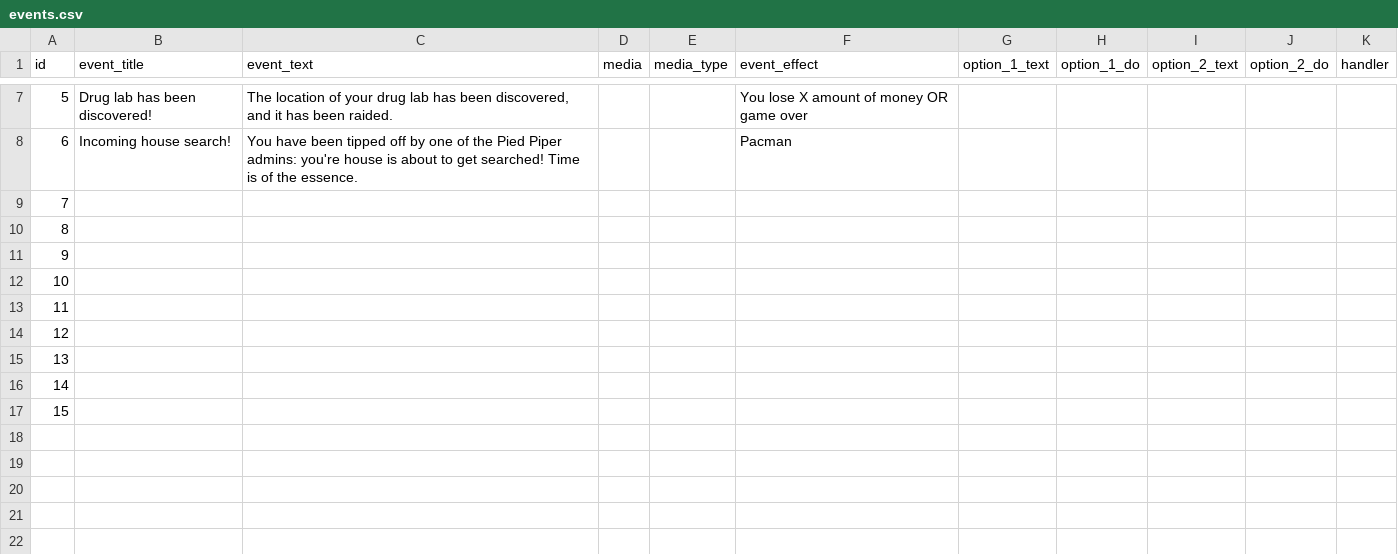
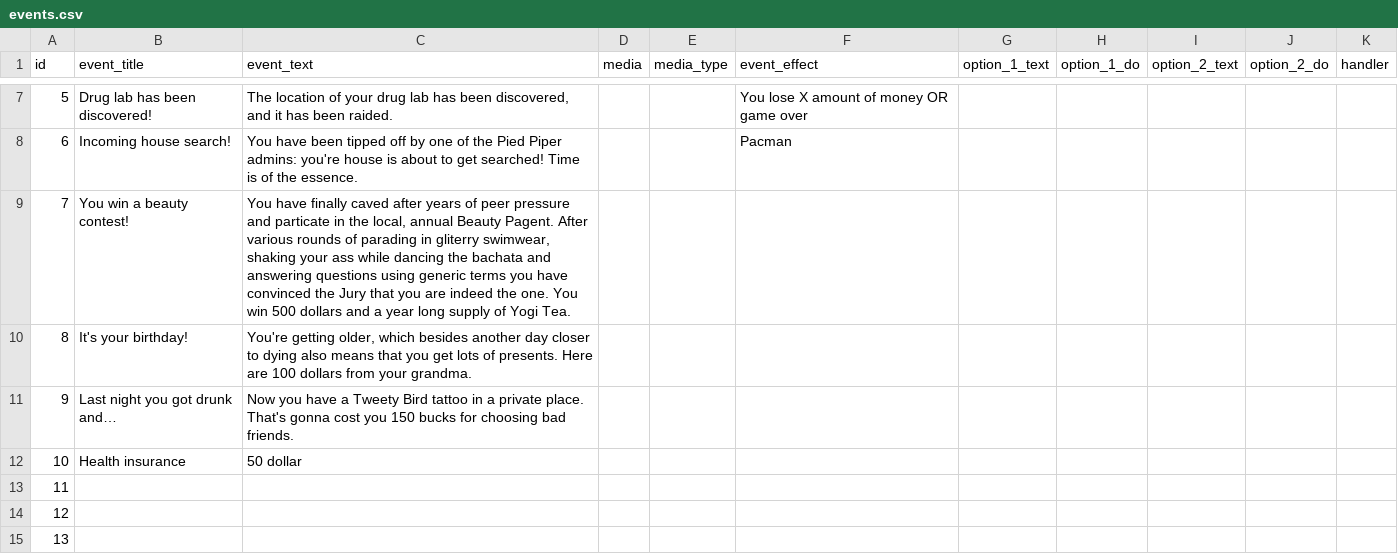
Before and after one commit to JSSotola/WDMG, a CSV file: events.csv, drawn as a sheet; only a part is shown, gaps mark what is left out; the shorter side is filled out with more unchanged rows.

Commit message:
adds events to csv file

```diff
--- a/events.csv
+++ b/events.csv
@@ -8,6 +8,6 @@ id;event_title;event_text;media;media_type;event_effect;option_1_text;option_1_d
 6;Incoming house search!;You have been tipped off by one of the Pied Piper admins: you're house is about to get searched! Time is of the essence.;;;Pacman;;;;;
-7;;;;;;;;;;
-8;;;;;;;;;;
-9;;;;;;;;;;
-10;;;;;;;;;;
+7;You win a beauty contest!;You have finally caved after years of peer pressure and particate in the local, annual Beauty Pagent. After various rounds of parading in gliterry swimwear, shaking your ass while dancing the bachata and answering questions using generic terms you have convinced the Jury that you are indeed the one. You win 500 dollars and a year long supply of Yogi Tea. ;;;;;;;;
+8;It's your birthday!;You're getting older, which besides another day closer to dying also means that you get lots of presents. Here are 100 dollars from your grandma. ;;;;;;;;
+9;Last night you got drunk and…;Now you have a Tweety Bird tattoo in a private place. That's gonna cost you 150 bucks for choosing bad friends. ;;;;;;;;
+10;Health insurance;50 dollar;;;;;;;;
 11;;;;;;;;;;
```
